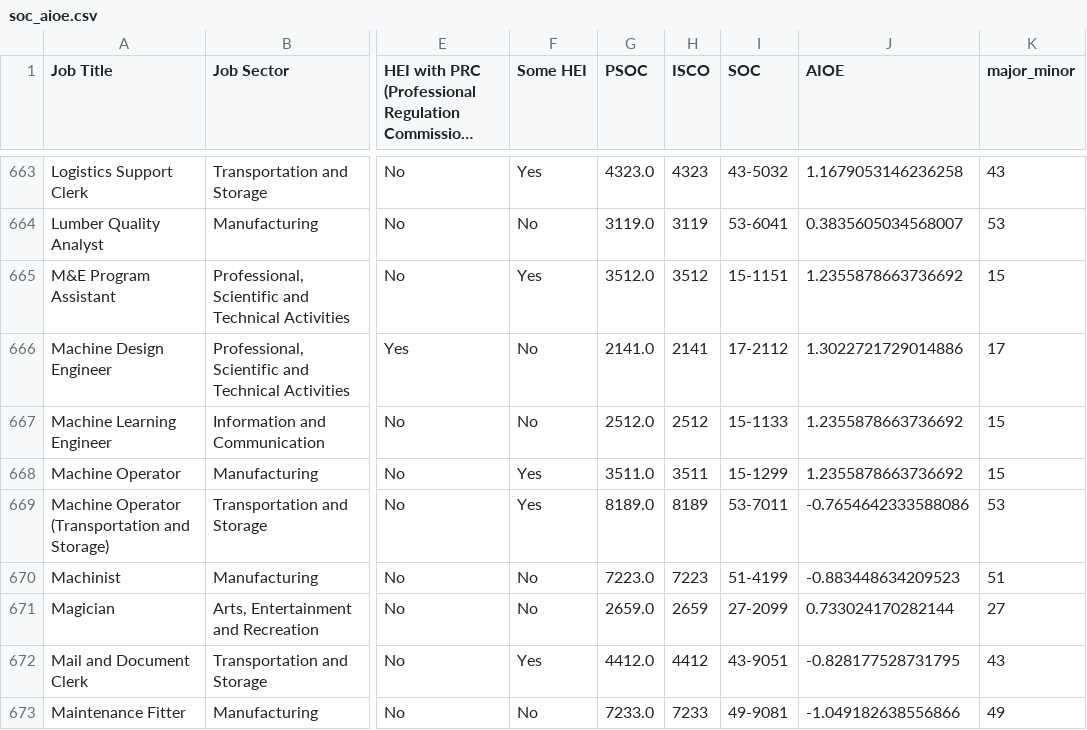
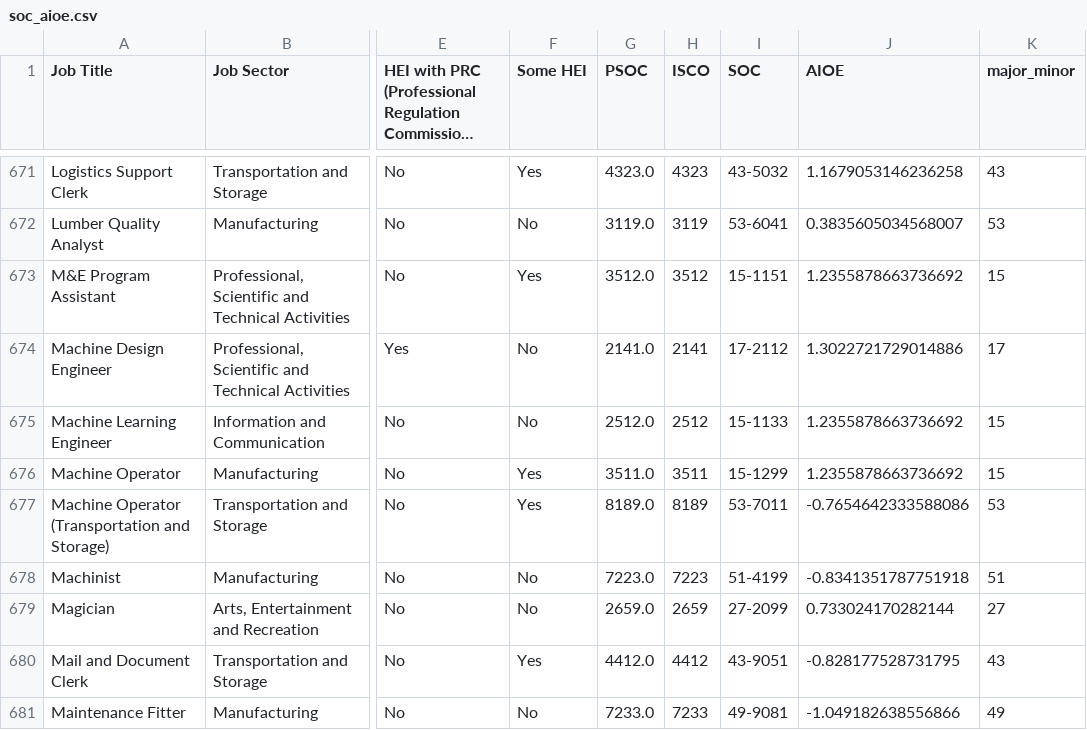
Before and after one commit to BSDSBA-JF/wadwani_intern, a CSV file: 01_mca_job_list/WorldBank/2_soc_aioe/soc_aioe.csv, drawn as a sheet; only a part is shown, gaps mark what is left out; long unchanged cells end in …; addresses are those after the commit; the diff covers the shown part only; the diff names each change by its address in the sheet, - before the commit and + after, or states it on an @@ line.

```diff
--- a/01_mca_job_list/WorldBank/2_soc_aioe/soc_aioe.csv
+++ b/01_mca_job_list/WorldBank/2_soc_aioe/soc_aioe.csv
-J678 (AIOE): -0.883448634209523
+J678 (AIOE): -0.8341351787751918
```
Also changed, not shown: 15 added rows and 45 edited cells elsewhere in this file, 01_mca_job_list/WorldBank/1_crosswalk_mca_soc/mca_soc.csv, 01_mca_job_list/WorldBank/3_soc_comple/soc_comple.csv, 12 other files.
